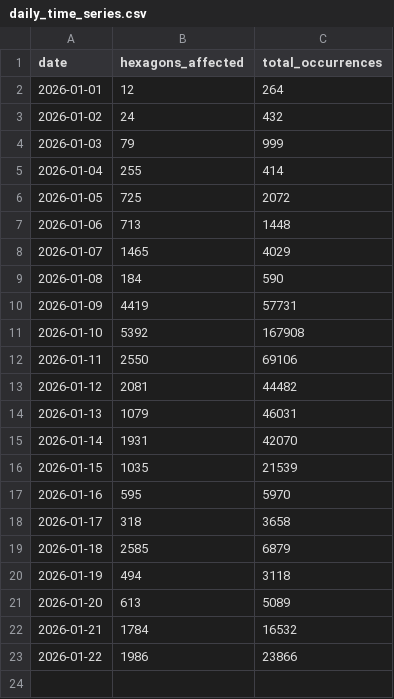
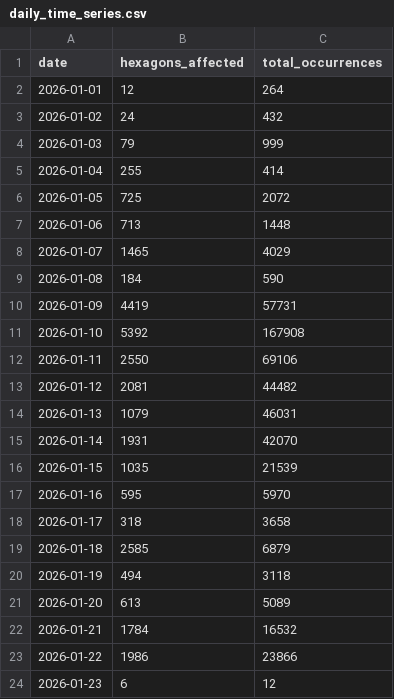
Before and after one commit to evelynebrie/hq-outages-public, a CSV file: summaries/daily_time_series.csv, drawn as a sheet.

Commit message:
Update 15-minute scrape data - 497 evelynebrie/hq-outages@a113c3888786671fa2b1831cd30760317bcd6ce7

```diff
--- a/summaries/daily_time_series.csv
+++ b/summaries/daily_time_series.csv
@@ -23 +23,2 @@
 "2026-01-22",1986,23866
+"2026-01-23",6,12
```
Also changed, not shown: 16 other files.
